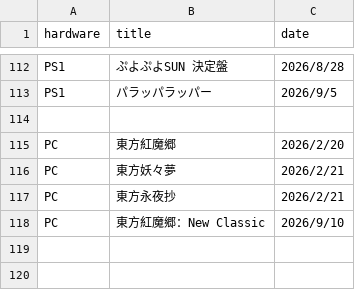
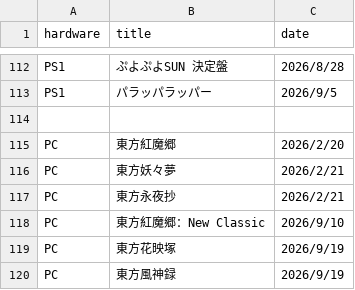
Before and after one commit to yukidama-yoshi/yukidama-yoshi.github.io, a CSV file: gamecollection/softwares.csv, drawn as a sheet; only a part is shown, gaps mark what is left out.

Commit message:
Update softwares.csv

```diff
--- a/gamecollection/softwares.csv
+++ b/gamecollection/softwares.csv
@@ -118 +118,3 @@ PC,東方永夜抄,2026/2/21
 PC,東方紅魔郷：New Classic,2026/9/10
+PC,東方花映塚,2026/9/19
+PC,東方風神録,2026/9/19
```
